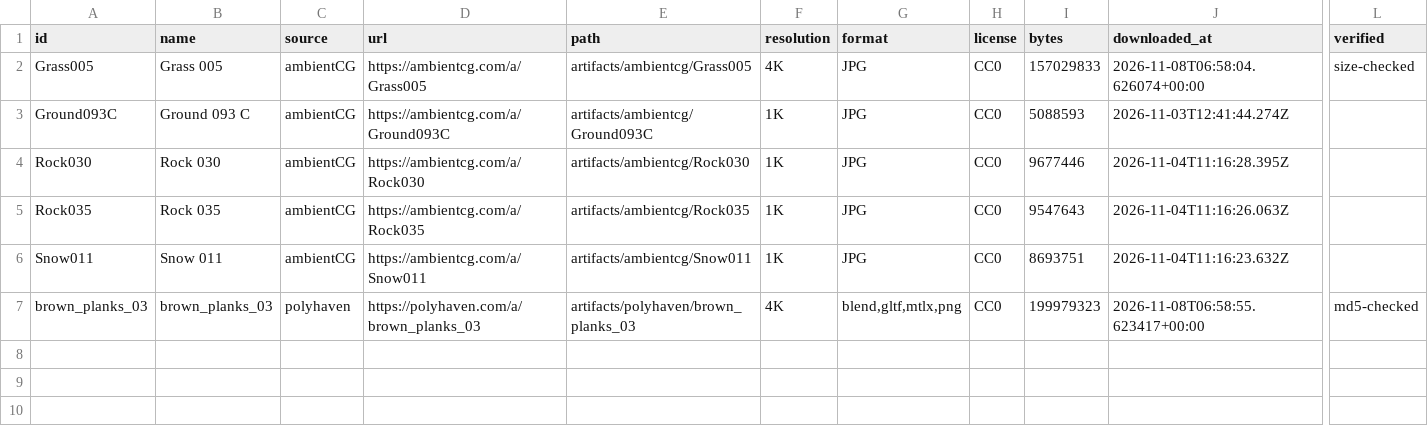
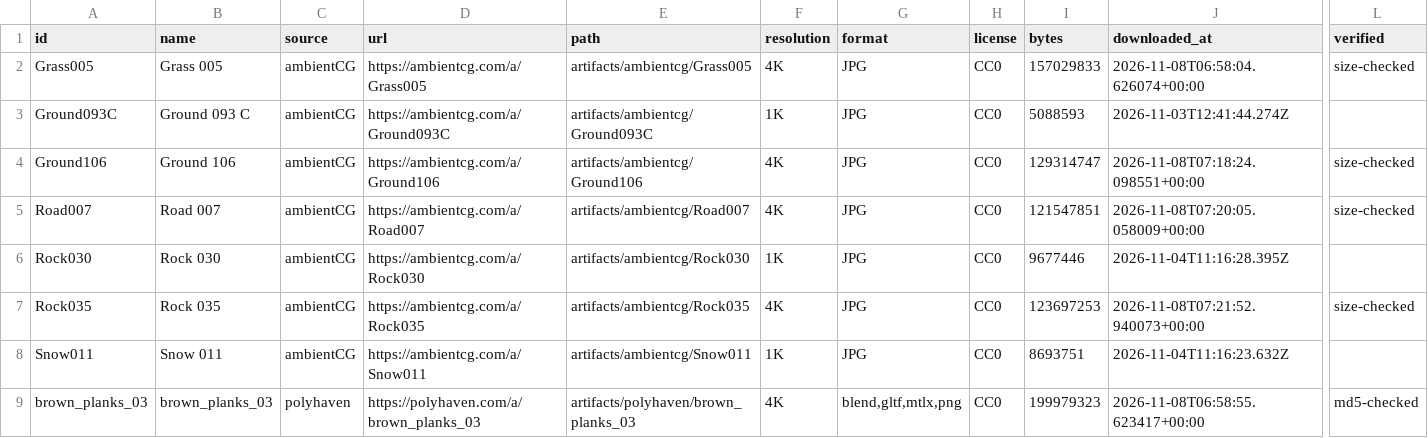
Before and after one commit to kiikokira/schedule-app, a CSV file: artifacts/asset_inventory.csv, drawn as a sheet; only a part is shown, gaps mark what is left out; addresses are those after the commit; rows hold the shown columns only; the diff names each change by its address in the sheet, - before the commit and + after, or states it on an @@ line.

Commit message:
feat: download 4k soil/road/rock textures (Ground106, Road007, Rock035)

```diff
--- a/artifacts/asset_inventory.csv
+++ b/artifacts/asset_inventory.csv
+row 4: Ground106 | Ground 106 | ambientCG | https://ambientcg.com/a/Ground106 | artifacts/ambientcg/Ground106 | 4K | JPG | CC0 | 129314747 | 2026-11-08T07:18:24.098551+00:00 | size-checked
+row 5: Road007 | Road 007 | ambientCG | https://ambientcg.com/a/Road007 | artifacts/ambientcg/Road007 | 4K | JPG | CC0 | 121547851 | 2026-11-08T07:20:05.058009+00:00 | size-checked
-F7 (resolution): 1K
+F7 (resolution): 4K
-I7 (bytes): 9547643
+I7 (bytes): 123697253
-J7 (downloaded_at): 2026-11-04T11:16:26.063Z
+J7 (downloaded_at): 2026-11-08T07:21:52.940073+00:00
-L7 (verified): (empty)
+L7 (verified): size-checked
```
Also changed, not shown: 32 other files.
